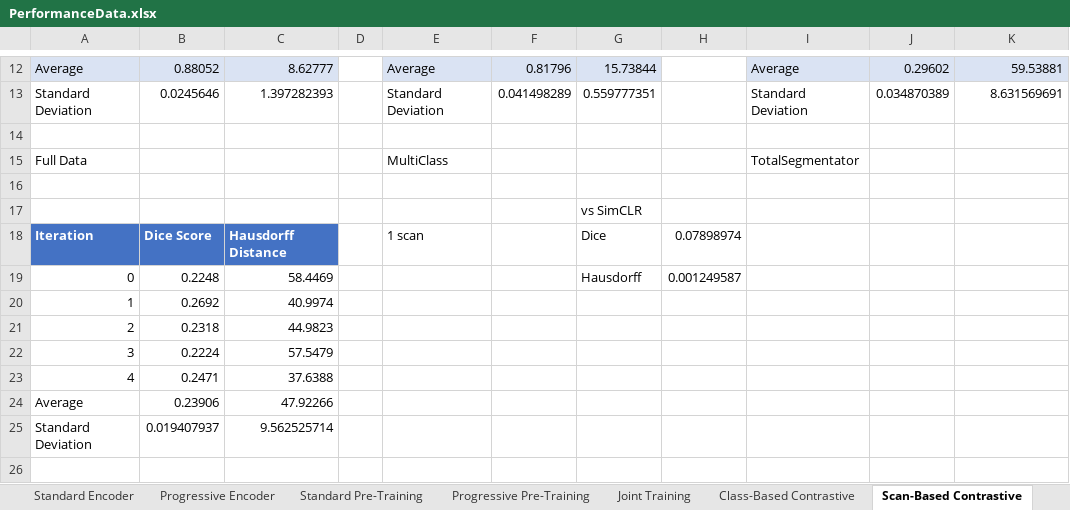
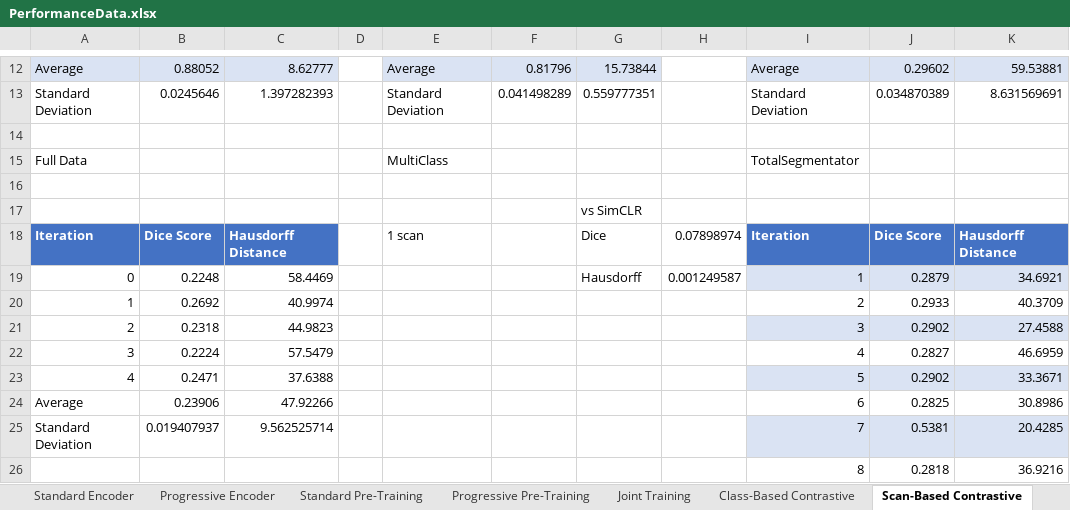
Before and after one commit to AaronMoseley/CTLiverSegmentation, an Excel workbook: PerformanceData.xlsx, sheet Scan-Based Contrastive, drawn as a sheet; only a part is shown, gaps mark what is left out; values as stored, in another font and other column widths than the file's, no borders; charts and pictures and table styles not drawn; the diff covers the shown part only; the diff names each change by its address in the sheet, - before the commit and + after, or states it on an @@ line.

```diff
--- a/PerformanceData.xlsx (sheet Scan-Based Contrastive)
+++ b/PerformanceData.xlsx (sheet Scan-Based Contrastive)
-I18: (empty)
+I18: Iteration
-I18:K18 fill: none
+I18:K18 fill: #4472C4
-J18: (empty)
+J18: Dice Score
-K18: (empty)
+K18: Hausdorff Distance
-I19: (empty)
+I19: 1
-I19:K19 fill: none
+I19:K19 fill: #DAE3F3
-J19: (empty)
+J19: 0.2879
-K19: (empty)
+K19: 34.6921
-I20: (empty)
+I20: 2
-J20: (empty)
+J20: 0.2933
-K20: (empty)
+K20: 40.3709
-I21: (empty)
+I21: 3
-I21:K21 fill: none
+I21:K21 fill: #DAE3F3
-J21: (empty)
+J21: 0.2902
-K21: (empty)
+K21: 27.4588
-I22: (empty)
+I22: 4
-J22: (empty)
+J22: 0.2827
-K22: (empty)
+K22: 46.6959
-I23: (empty)
+I23: 5
-I23:K23 fill: none
+I23:K23 fill: #DAE3F3
-J23: (empty)
+J23: 0.2902
-K23: (empty)
+K23: 33.3671
-I24: (empty)
+I24: 6
-J24: (empty)
+J24: 0.2825
-K24: (empty)
+K24: 30.8986
-I25: (empty)
+I25: 7
-I25:K25 fill: none
+I25:K25 fill: #DAE3F3
-J25: (empty)
+J25: 0.5381
-K25: (empty)
+K25: 20.4285
-row 26: (empty)
+row 26:  |  |  |  |  |  |  |  | 8 | 0.2818 | 36.9216
```
Also changed, not shown: 13 edited cells and cell formats elsewhere in this sheet, sheet SimCLR, sheet Class-Based Contrastive.
